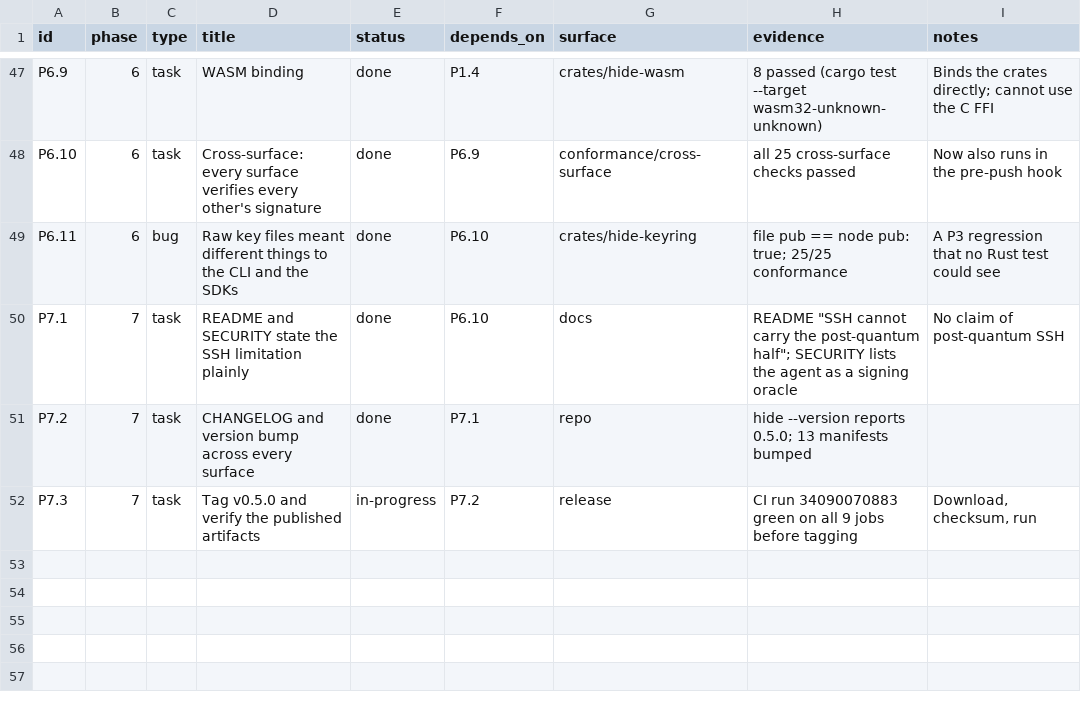
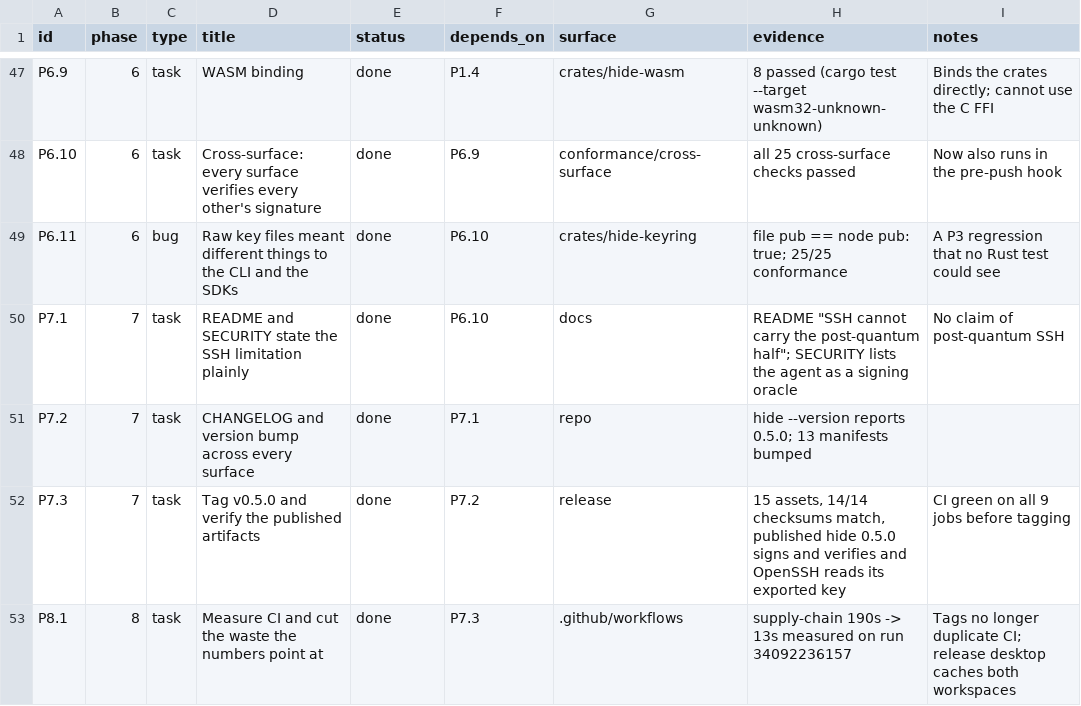
Before and after one commit to hide-protocol/hide, a CSV file: docs/tracker.csv, drawn as a sheet; only a part is shown, gaps mark what is left out.

Commit message:
docs: close out 0.5.0 with the published-artifact evidence

```diff
--- a/docs/tracker.csv
+++ b/docs/tracker.csv
@@ -51,2 +51,3 @@ P7.1,7,task,README and SECURITY state the SSH limitation plainly,done,P6.10,docs
 P7.2,7,task,CHANGELOG and version bump across every surface,done,P7.1,repo,hide --version reports 0.5.0; 13 manifests bumped,
-P7.3,7,task,Tag v0.5.0 and verify the published artifacts,in-progress,P7.2,release,CI run 34090070883 green on all 9 jobs before tagging,"Download, checksum, run"
+P7.3,7,task,Tag v0.5.0 and verify the published artifacts,done,P7.2,release,"15 assets, 14/14 checksums match, published hide 0.5.0 signs and verifies and OpenSSH reads its exported key","CI green on all 9 jobs before tagging"
+P8.1,8,task,Measure CI and cut the waste the numbers point at,done,P7.3,.github/workflows,"supply-chain 190s -> 13s measured on run 34092236157","Tags no longer duplicate CI; release desktop caches both workspaces"
```
